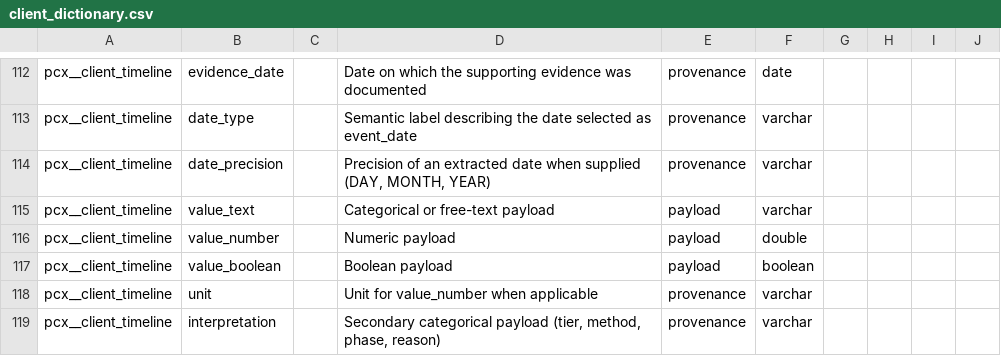
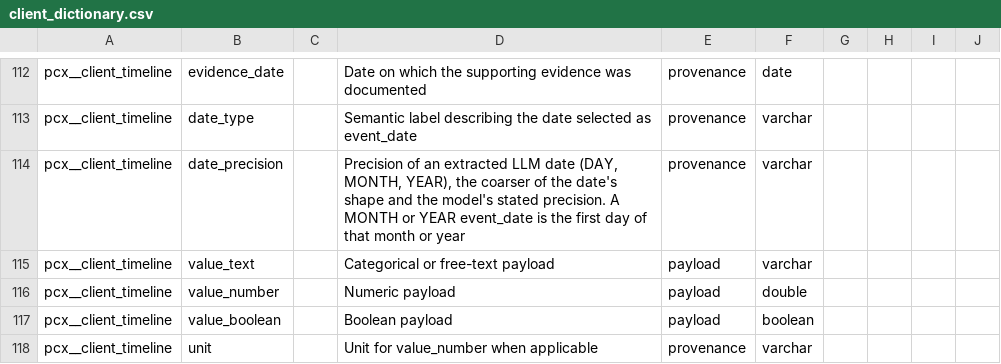
Before and after one commit to smart-on-fhir/cumulus-library-pcx, a CSV file: spreadsheet/client_dictionary.csv, drawn as a sheet; only a part is shown, gaps mark what is left out; the shorter side is filled out with more unchanged rows.

```diff
--- a/spreadsheet/client_dictionary.csv
+++ b/spreadsheet/client_dictionary.csv
@@ -113,3 +113,3 @@ pcx__client_timeline,evidence_date,,Date on which the supporting evidence was do
 pcx__client_timeline,date_type,,Semantic label describing the date selected as event_date,provenance,varchar,,,,
-pcx__client_timeline,date_precision,,"Precision of an extracted date when supplied (DAY, MONTH, YEAR)",provenance,varchar,,,,
+pcx__client_timeline,date_precision,,"Precision of an extracted LLM date (DAY, MONTH, YEAR), the coarser of the date's shape and the model's stated precision. A MONTH or YEAR event_date is the first day of that month or year",provenance,varchar,,,,
 pcx__client_timeline,value_text,,Categorical or free-text payload,payload,varchar,,,,
```
Also changed, not shown: spreadsheet/data_dictionary.csv, 4 other files.
